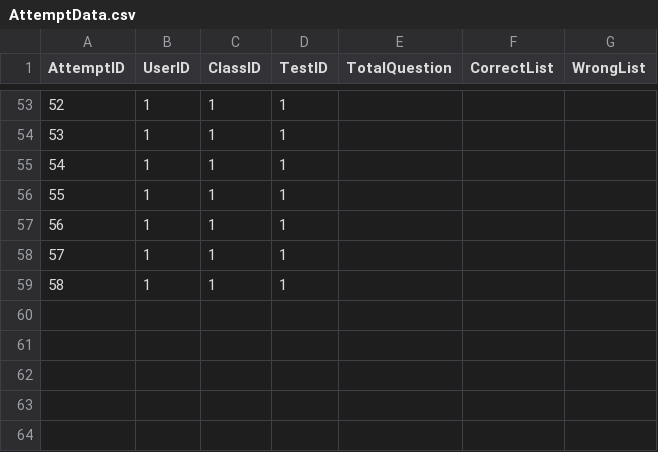
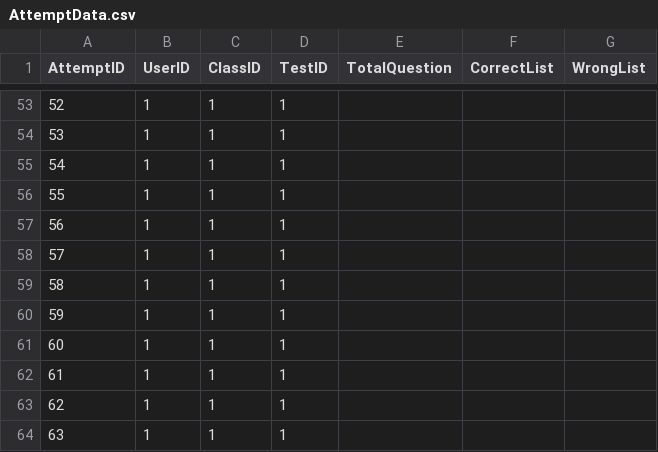
Before and after one commit to chuonghdh/streamlit-app-test, a CSV file: Data/AttemptData.csv, drawn as a sheet; only a part is shown, gaps mark what is left out; the diff names each change by its address in the sheet, - before the commit and + after, or states it on an @@ line.

```diff
--- a/Data/AttemptData.csv
+++ b/Data/AttemptData.csv
+row 60: 59 | 1 | 1 | 1
+row 61: 60 | 1 | 1 | 1
+row 62: 61 | 1 | 1 | 1
+row 63: 62 | 1 | 1 | 1
+row 64: 63 | 1 | 1 | 1
```
Also changed, not shown: 2 other files.
